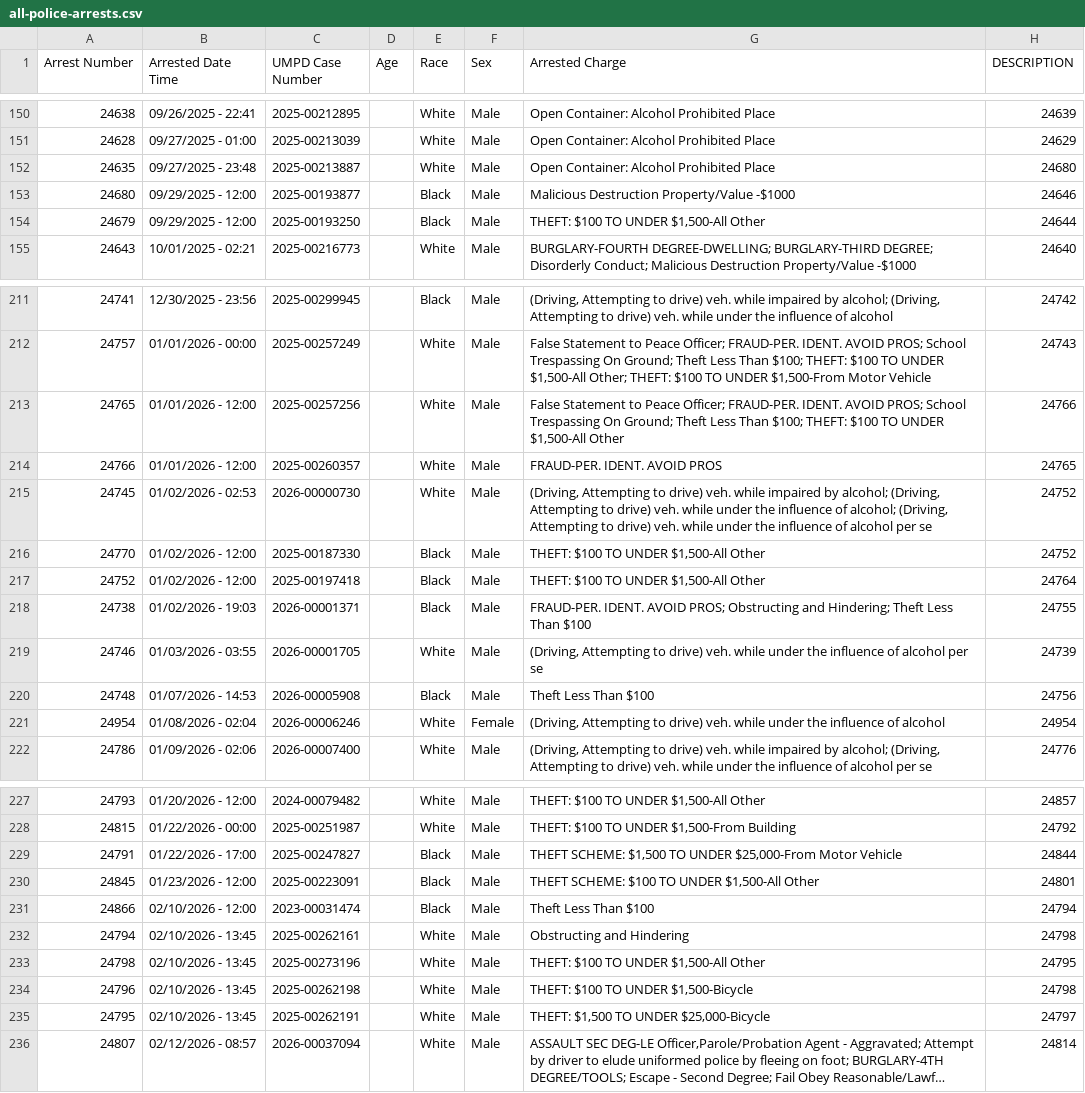
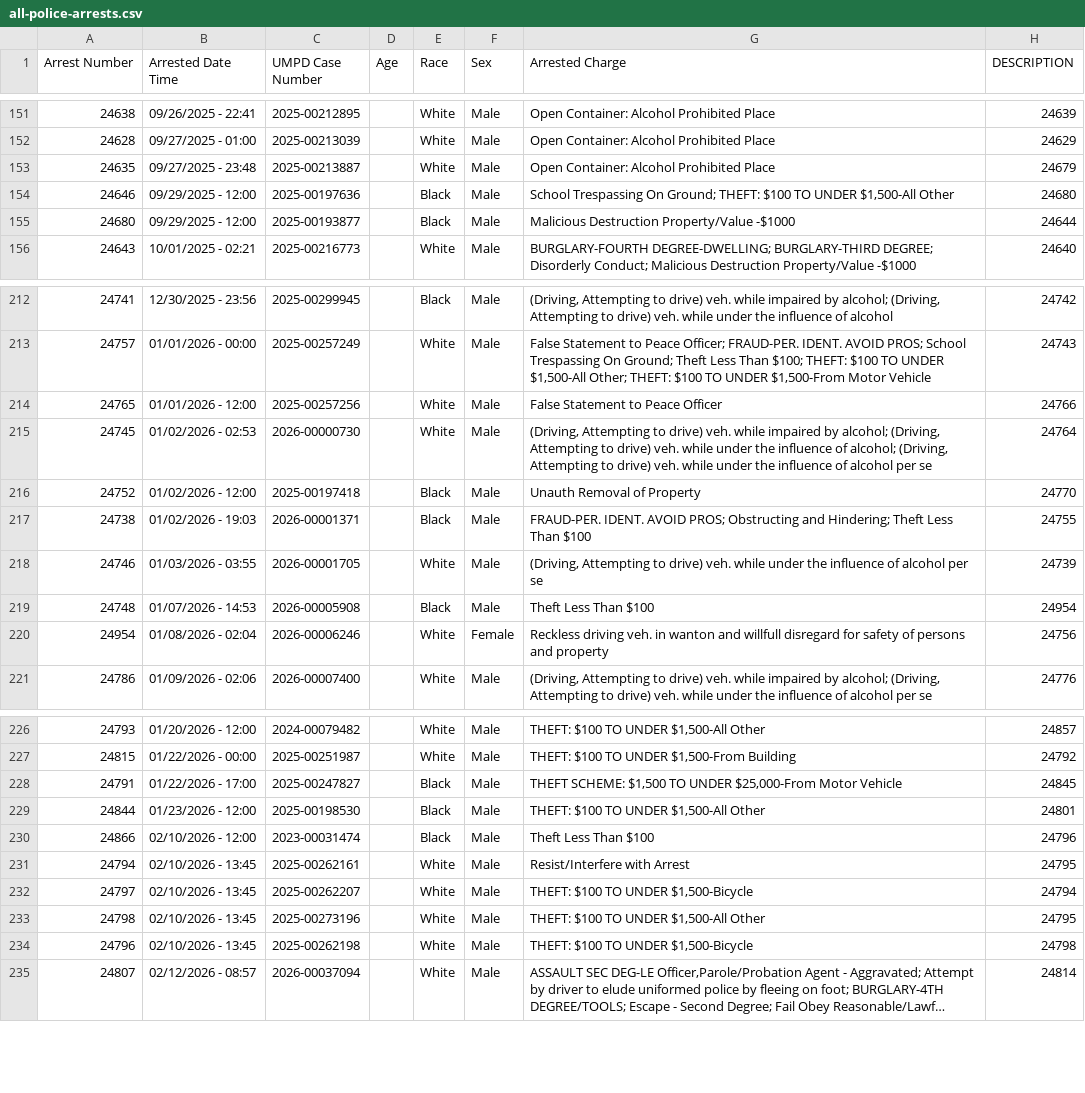
Before and after one commit to dwillis/umpd-logs, a CSV file: data/all-police-arrests.csv, drawn as a sheet; only a part is shown, gaps mark what is left out; long unchanged cells end in …; addresses are those after the commit; the diff covers the shown part only; the diff names each change by its address in the sheet, - before the commit and + after, or states it on an @@ line.

```diff
--- a/data/all-police-arrests.csv
+++ b/data/all-police-arrests.csv
-H153 (DESCRIPTION): 24680
+H153 (DESCRIPTION): 24679
+row 154: 24646 | 09/29/2025 - 12:00 | 2025-00197636 |  | Black | Male | School Trespassing On Ground; THEFT: $100 TO UNDER $1,500-All Other | 24680
-H155 (DESCRIPTION): 24646
+H155 (DESCRIPTION): 24644
@@ row 154 moved to row 365: 24679 @@
-G214 (Arrested Charge): …to Peace Officer; FRAUD-PER. IDENT. AVOID PROS; School Trespassing On Ground; Theft Less Than $100; THEFT: $100 TO UNDER $1,500-All Other
+G214 (Arrested Charge): …to Peace Officer
@@ row 214 moved to row 366: 24766 @@
-H215 (DESCRIPTION): 24752
+H215 (DESCRIPTION): 24764
@@ row 216 moved to row 367: 24770 @@
-G216 (Arrested Charge): THEFT: $100 TO UNDER $1,500-All Other
+G216 (Arrested Charge): Unauth Removal of Property
-H216 (DESCRIPTION): 24764
+H216 (DESCRIPTION): 24770
-H219 (DESCRIPTION): 24756
+H219 (DESCRIPTION): 24954
-G220 (Arrested Charge): (Driving, Attempting to drive) veh. while under the influence of alcohol
+G220 (Arrested Charge): Reckless driving veh. in wanton and willfull disregard for safety of persons and property
-H220 (DESCRIPTION): 24954
+H220 (DESCRIPTION): 24756
-H228 (DESCRIPTION): 24844
+H228 (DESCRIPTION): 24845
@@ row 230 moved to row 368: 24845 @@
@@ row 370 moved to row 229: 24844 @@
-H230 (DESCRIPTION): 24794
+H230 (DESCRIPTION): 24796
-G231 (Arrested Charge): Obstructing and Hindering
+G231 (Arrested Charge): Resist/Interfere with Arrest
-H231 (DESCRIPTION): 24798
+H231 (DESCRIPTION): 24795
@@ row 371 moved to row 232: 24797 @@
@@ row 235 moved to row 369: 24795 @@
```
Also changed, not shown: 6 added rows, 6 removed rows, 14 moved rows and 23 edited cells elsewhere in this file, data/new_cases.csv, 2 other files.
